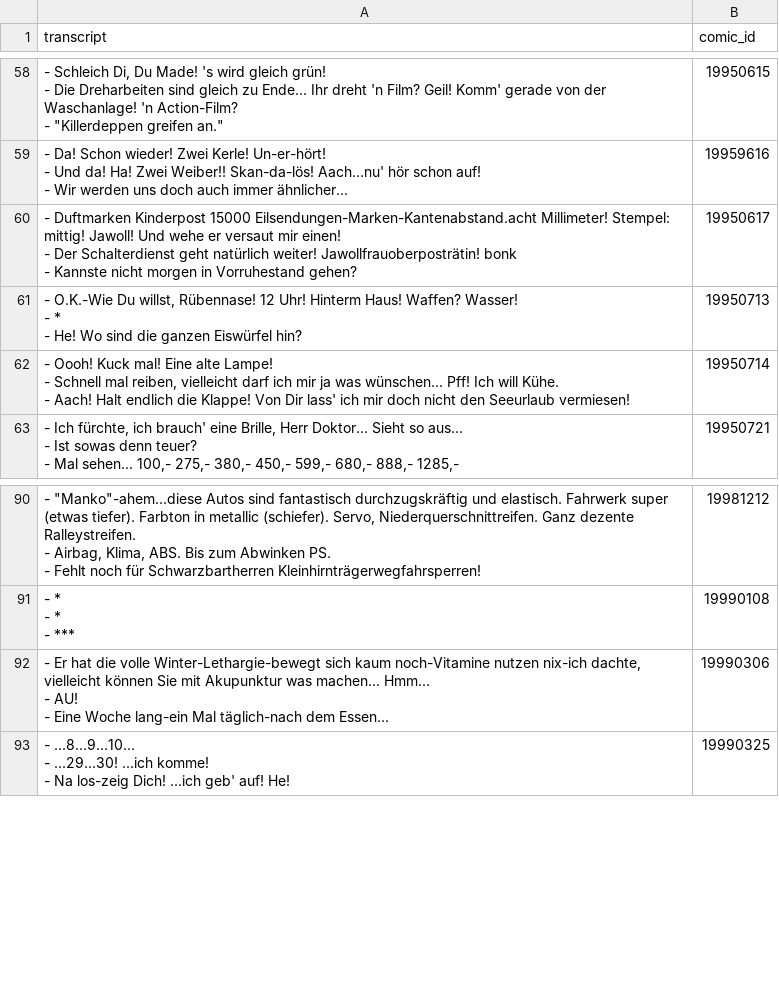
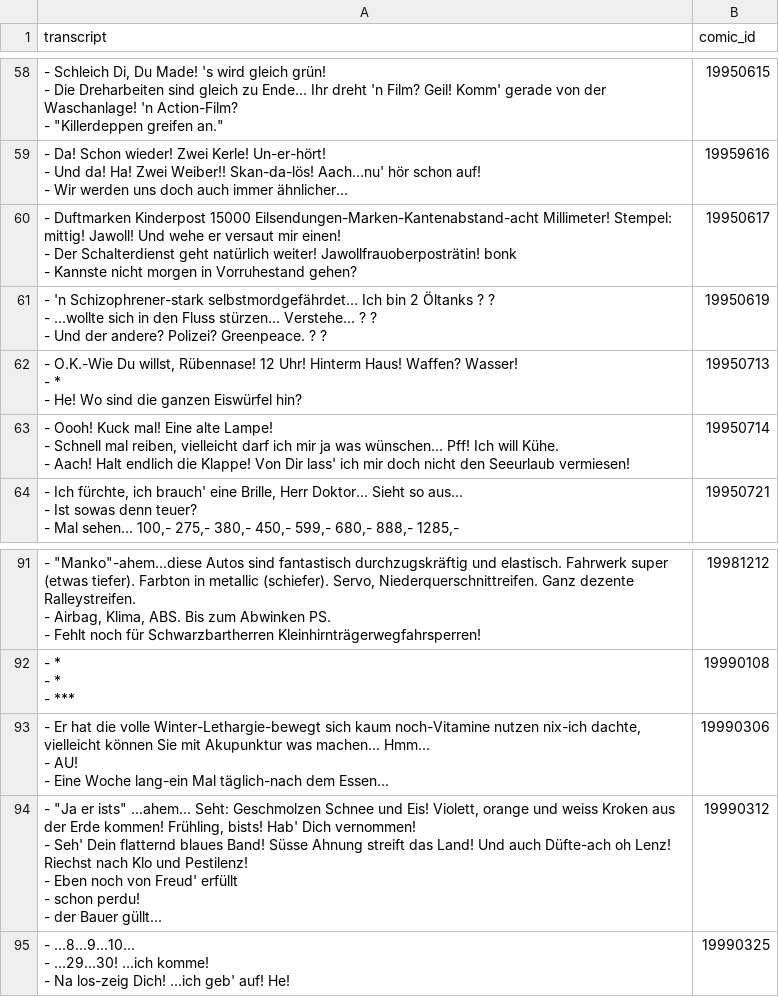
Before and after one commit to Dobby233Liu/garfield.csv, a CSV file: Tom.csv, drawn as a sheet; only a part is shown, gaps mark what is left out.

```diff
--- a/Tom.csv
+++ b/Tom.csv
@@ -178,5 +178,8 @@ transcript,comic_id
 - Wir werden uns doch auch immer ähnlicher...",19959616
-"- Duftmarken Kinderpost 15000 Eilsendungen-Marken-Kantenabstand.acht Millimeter! Stempel: mittig! Jawoll! Und wehe er versaut mir einen!
-- Der Schalterdienst geht natürlich weiter! Jawollfrauoberposträtin! bonk
-- Kannste nicht morgen in Vorruhestand gehen?",19950617
+"- Duftmarken Kinderpost 15000 Eilsendungen-Marken-Kantenabstand-acht Millimeter! Stempel: mittig! Jawoll! Und wehe er versaut mir einen!
+- Der Schalterdienst geht natürlich weiter! Jawollfrauoberposträtin! bonk
+- Kannste nicht morgen in Vorruhestand gehen?",19950617
+"- 'n Schizophrener-stark selbstmordgefährdet... Ich bin 2 Öltanks ? ?
+- ...wollte sich in den Fluss stürzen... Verstehe... ? ?
+- Und der andere? Polizei? Greenpeace. ? ?",19950619
 "- O.K.-Wie Du willst, Rübennase! 12 Uhr! Hinterm Haus! Waffen? Wasser!
@@ -299,2 +302,7 @@ transcript,comic_id
 - Eine Woche lang-ein Mal täglich-nach dem Essen...",19990306
+"- ""Ja er ists"" ...ahem... Seht: Geschmolzen Schnee und Eis! Violett, orange und weiss Kroken aus der Erde kommen! Frühling, bists! Hab' Dich vernommen!
+- Seh' Dein flatternd blaues Band! Süsse Ahnung streift das Land! Und auch Düfte-ach oh Lenz! Riechst nach Klo und Pestilenz!
+- Eben noch von Freud' erfüllt
+- schon perdu!
+- der Bauer güllt...",19990312
 "- ...8...9...10...
```
Also changed, not shown: 14 other files.
